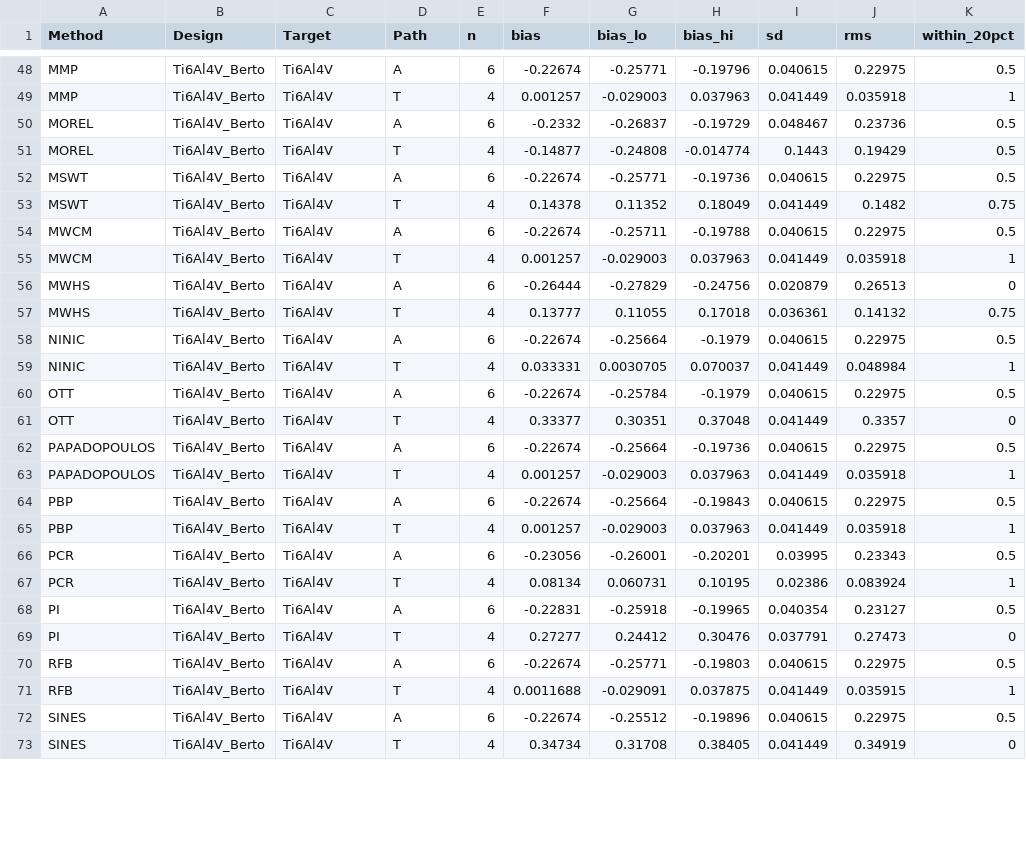
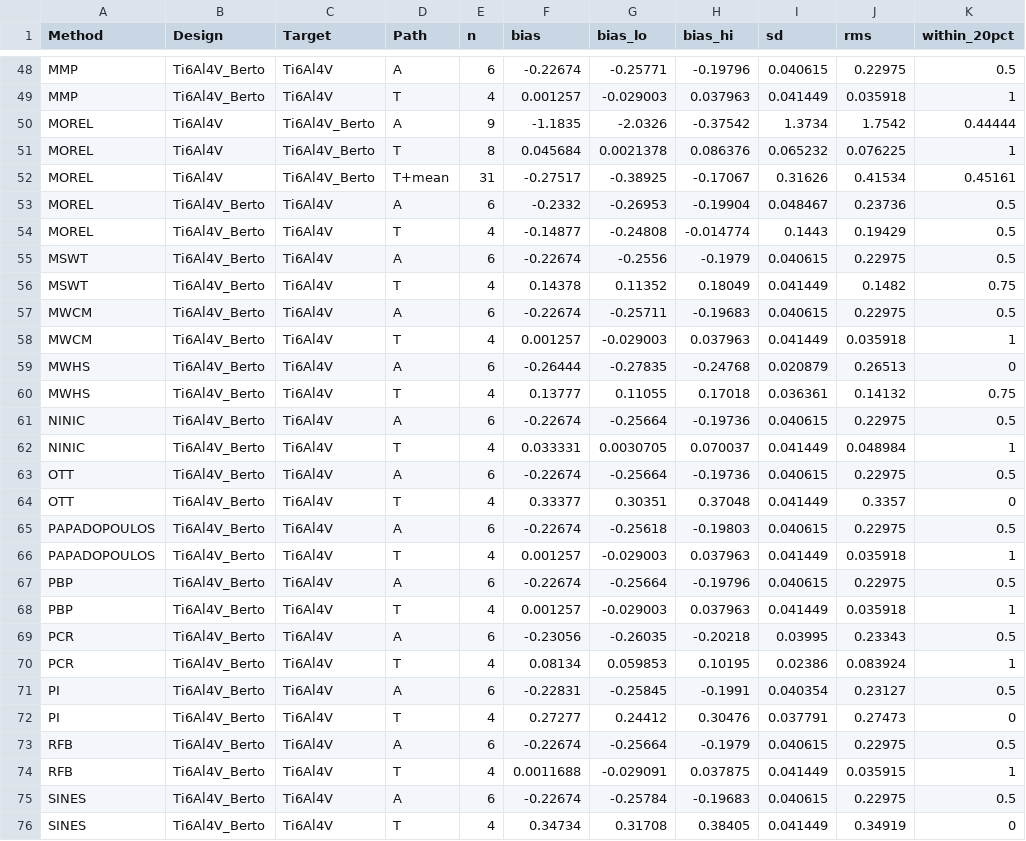
Before and after one commit to aakay90/multiaxial-fatigue, a CSV file: examples/data/batch_comparison/Ti6Al4V/transfer_cells.csv, drawn as a sheet; only a part is shown, gaps mark what is left out; the diff covers the shown part only.

```diff
--- a/examples/data/batch_comparison/Ti6Al4V/transfer_cells.csv
+++ b/examples/data/batch_comparison/Ti6Al4V/transfer_cells.csv
@@ -49,25 +49,28 @@ MMP,Ti6Al4V_Berto,Ti6Al4V,A,6,-0.22674,-0.25771,-0.19796,0.040615,0.22975,0.5
 MMP,Ti6Al4V_Berto,Ti6Al4V,T,4,0.001257,-0.029003,0.037963,0.041449,0.035918,1
-MOREL,Ti6Al4V_Berto,Ti6Al4V,A,6,-0.2332,-0.26837,-0.19729,0.048467,0.23736,0.5
+MOREL,Ti6Al4V,Ti6Al4V_Berto,A,9,-1.1835,-2.0326,-0.37542,1.3734,1.7542,0.44444
+MOREL,Ti6Al4V,Ti6Al4V_Berto,T,8,0.045684,0.0021378,0.086376,0.065232,0.076225,1
+MOREL,Ti6Al4V,Ti6Al4V_Berto,T+mean,31,-0.27517,-0.38925,-0.17067,0.31626,0.41534,0.45161
+MOREL,Ti6Al4V_Berto,Ti6Al4V,A,6,-0.2332,-0.26953,-0.19904,0.048467,0.23736,0.5
 MOREL,Ti6Al4V_Berto,Ti6Al4V,T,4,-0.14877,-0.24808,-0.014774,0.1443,0.19429,0.5
-MSWT,Ti6Al4V_Berto,Ti6Al4V,A,6,-0.22674,-0.25771,-0.19736,0.040615,0.22975,0.5
+MSWT,Ti6Al4V_Berto,Ti6Al4V,A,6,-0.22674,-0.2556,-0.1979,0.040615,0.22975,0.5
 MSWT,Ti6Al4V_Berto,Ti6Al4V,T,4,0.14378,0.11352,0.18049,0.041449,0.1482,0.75
-MWCM,Ti6Al4V_Berto,Ti6Al4V,A,6,-0.22674,-0.25711,-0.19788,0.040615,0.22975,0.5
+MWCM,Ti6Al4V_Berto,Ti6Al4V,A,6,-0.22674,-0.25711,-0.19683,0.040615,0.22975,0.5
 MWCM,Ti6Al4V_Berto,Ti6Al4V,T,4,0.001257,-0.029003,0.037963,0.041449,0.035918,1
-MWHS,Ti6Al4V_Berto,Ti6Al4V,A,6,-0.26444,-0.27829,-0.24756,0.020879,0.26513,0
+MWHS,Ti6Al4V_Berto,Ti6Al4V,A,6,-0.26444,-0.27835,-0.24768,0.020879,0.26513,0
 MWHS,Ti6Al4V_Berto,Ti6Al4V,T,4,0.13777,0.11055,0.17018,0.036361,0.14132,0.75
-NINIC,Ti6Al4V_Berto,Ti6Al4V,A,6,-0.22674,-0.25664,-0.1979,0.040615,0.22975,0.5
+NINIC,Ti6Al4V_Berto,Ti6Al4V,A,6,-0.22674,-0.25664,-0.19736,0.040615,0.22975,0.5
 NINIC,Ti6Al4V_Berto,Ti6Al4V,T,4,0.033331,0.0030705,0.070037,0.041449,0.048984,1
-OTT,Ti6Al4V_Berto,Ti6Al4V,A,6,-0.22674,-0.25784,-0.1979,0.040615,0.22975,0.5
+OTT,Ti6Al4V_Berto,Ti6Al4V,A,6,-0.22674,-0.25664,-0.19736,0.040615,0.22975,0.5
 OTT,Ti6Al4V_Berto,Ti6Al4V,T,4,0.33377,0.30351,0.37048,0.041449,0.3357,0
-PAPADOPOULOS,Ti6Al4V_Berto,Ti6Al4V,A,6,-0.22674,-0.25664,-0.19736,0.040615,0.22975,0.5
+PAPADOPOULOS,Ti6Al4V_Berto,Ti6Al4V,A,6,-0.22674,-0.25618,-0.19803,0.040615,0.22975,0.5
 PAPADOPOULOS,Ti6Al4V_Berto,Ti6Al4V,T,4,0.001257,-0.029003,0.037963,0.041449,0.035918,1
-PBP,Ti6Al4V_Berto,Ti6Al4V,A,6,-0.22674,-0.25664,-0.19843,0.040615,0.22975,0.5
+PBP,Ti6Al4V_Berto,Ti6Al4V,A,6,-0.22674,-0.25664,-0.19796,0.040615,0.22975,0.5
 PBP,Ti6Al4V_Berto,Ti6Al4V,T,4,0.001257,-0.029003,0.037963,0.041449,0.035918,1
-PCR,Ti6Al4V_Berto,Ti6Al4V,A,6,-0.23056,-0.26001,-0.20201,0.03995,0.23343,0.5
-PCR,Ti6Al4V_Berto,Ti6Al4V,T,4,0.08134,0.060731,0.10195,0.02386,0.083924,1
-PI,Ti6Al4V_Berto,Ti6Al4V,A,6,-0.22831,-0.25918,-0.19965,0.040354,0.23127,0.5
+PCR,Ti6Al4V_Berto,Ti6Al4V,A,6,-0.23056,-0.26035,-0.20218,0.03995,0.23343,0.5
+PCR,Ti6Al4V_Berto,Ti6Al4V,T,4,0.08134,0.059853,0.10195,0.02386,0.083924,1
+PI,Ti6Al4V_Berto,Ti6Al4V,A,6,-0.22831,-0.25845,-0.1991,0.040354,0.23127,0.5
 PI,Ti6Al4V_Berto,Ti6Al4V,T,4,0.27277,0.24412,0.30476,0.037791,0.27473,0
-RFB,Ti6Al4V_Berto,Ti6Al4V,A,6,-0.22674,-0.25771,-0.19803,0.040615,0.22975,0.5
+RFB,Ti6Al4V_Berto,Ti6Al4V,A,6,-0.22674,-0.25664,-0.1979,0.040615,0.22975,0.5
 RFB,Ti6Al4V_Berto,Ti6Al4V,T,4,0.0011688,-0.029091,0.037875,0.041449,0.035915,1
-SINES,Ti6Al4V_Berto,Ti6Al4V,A,6,-0.22674,-0.25512,-0.19896,0.040615,0.22975,0.5
+SINES,Ti6Al4V_Berto,Ti6Al4V,A,6,-0.22674,-0.25784,-0.19683,0.040615,0.22975,0.5
 SINES,Ti6Al4V_Berto,Ti6Al4V,T,4,0.34734,0.31708,0.38405,0.041449,0.34919,0
```
Also changed, not shown: 12 edited cells elsewhere in this file, examples/data/batch_comparison/Ti6Al4V/own_cells.csv, examples/data/batch_comparison/Ti6Al4V/reference_series.csv, 22 other files.
